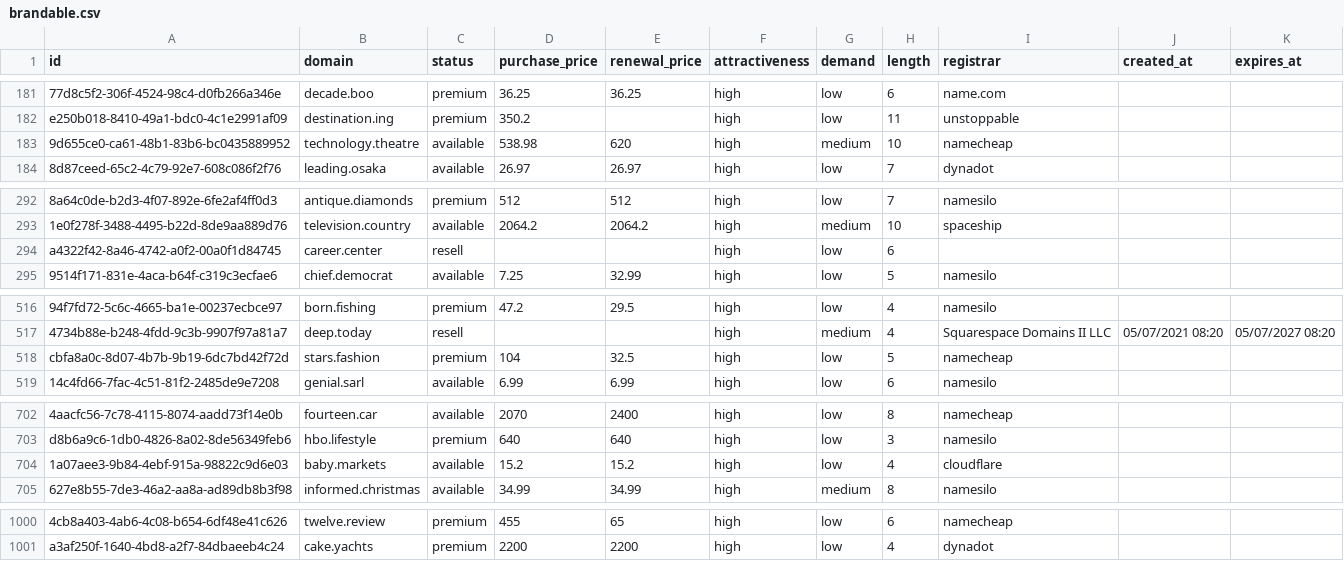
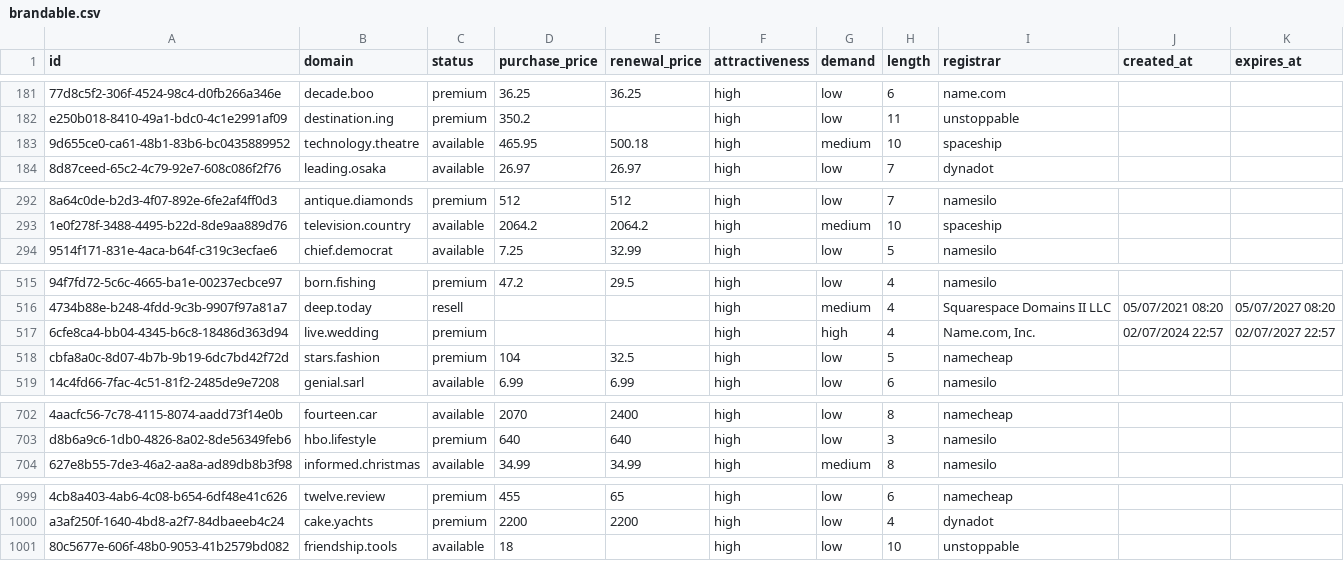
Before and after one commit to UniqueDomains/brandable-oneword-domains, a CSV file: brandable.csv, drawn as a sheet; only a part is shown, gaps mark what is left out; removed rows and columns are numbered as before the commit, all else as after; the diff covers the shown part only; the diff names each change by its address in the sheet, - before the commit and + after, or states it on an @@ line.

Commit message:
Domains update

```diff
--- a/brandable.csv
+++ b/brandable.csv
-D183 (purchase_price): 538.98
+D183 (purchase_price): 465.95
-E183 (renewal_price): 620
+E183 (renewal_price): 500.18
-I183 (registrar): namecheap
+I183 (registrar): spaceship
-row 294: a4322f42-8a46-4742-a0f2-00a0f1d84745 | career.center | resell |  |  | high | low | 6
+row 517: 6cfe8ca4-bb04-4345-b6c8-18486d363d94 | live.wedding | premium |  |  | high | high | 4 | Name.com, Inc. | 02/07/2024 22:57 | 02/07/2027 22:57
-row 704: 1a07aee3-9b84-4ebf-915a-98822c9d6e03 | baby.markets | available | 15.2 | 15.2 | high | low | 4 | cloudflare
+row 1001: 80c5677e-606f-48b0-9053-41b2579bd082 | friendship.tools | available | 18 |  | high | low | 10 | unstoppable
```
Also changed, not shown: 14 edited cells elsewhere in this file, 5 other files.
